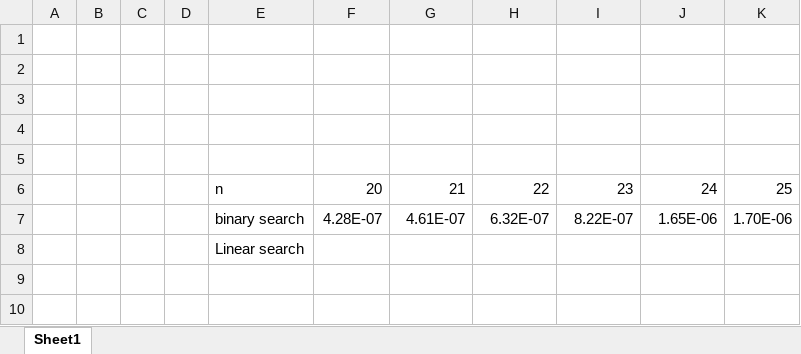
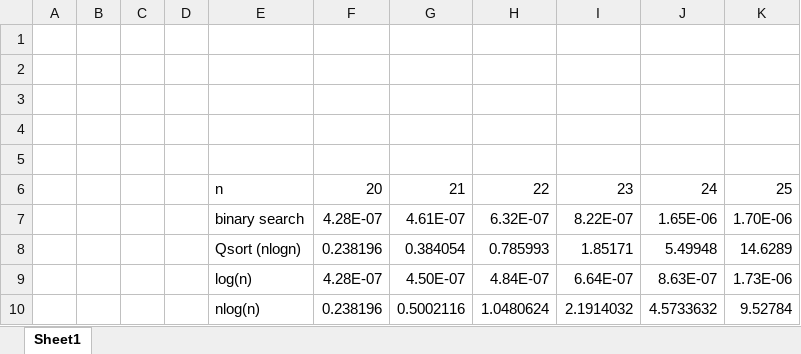
Before and after one commit to peter-rich/CPE_360, an Excel workbook: timing/timing.xlsx, sheet Sheet1, drawn as a sheet; values as stored, in another font and other column widths than the file's, no borders; charts and pictures not drawn; removed rows and columns are numbered as before the commit, all else as after; the diff names each change by its address in the sheet, - before the commit and + after, or states it on an @@ line.

Commit message:
add qsort

```diff
--- a/timing/timing.xlsx (sheet Sheet1)
+++ b/timing/timing.xlsx (sheet Sheet1)
-row 8:  |  |  |  | Linear search
+row 8:  |  |  |  | Qsort (nlogn) | 0.238196 | 0.384054 | 0.785993 | 1.85171 | 5.49948 | 14.6289
+row 9:  |  |  |  | log(n) | 4.28E-07 | 4.50E-07 | 4.84E-07 | 6.64E-07 | 8.63E-07 | 1.73E-06
+row 10:  |  |  |  | nlog(n) | 0.238196 | 0.5002116 | 1.0480624 | 2.1914032 | 4.5733632 | 9.52784
```
Also changed, not shown: charts or pictures, 2 other files.
